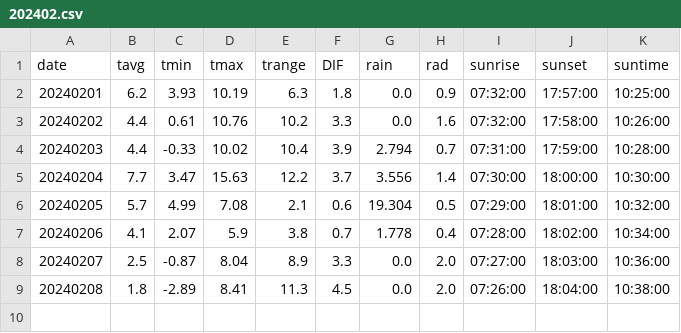
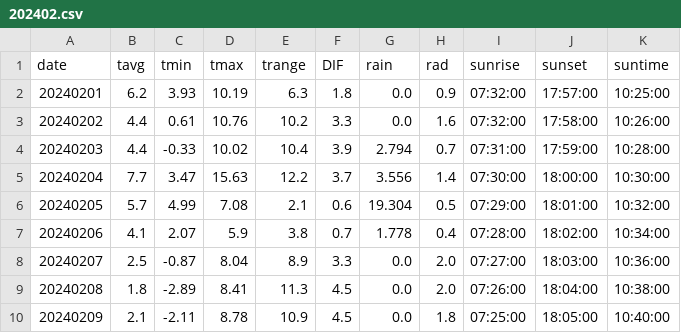
Before and after one commit to jungjae0/JBNU-AWS, a CSV file: output/daily/202402.csv, drawn as a sheet; the diff names each change by its address in the sheet, - before the commit and + after, or states it on an @@ line.

Commit message:
Update Data - 2024-02-10

```diff
--- a/output/daily/202402.csv
+++ b/output/daily/202402.csv
+row 10: 20240209 | 2.1 | -2.11 | 8.78 | 10.9 | 4.5 | 0.0 | 1.8 | 07:25:00 | 18:05:00 | 10:40:00
```
Also changed, not shown: 1 other file.
